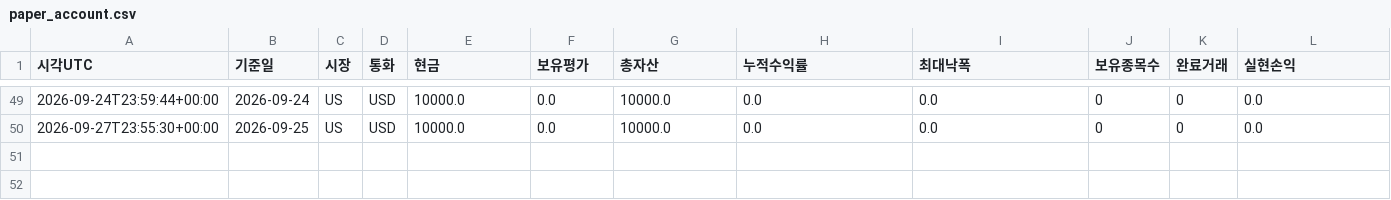
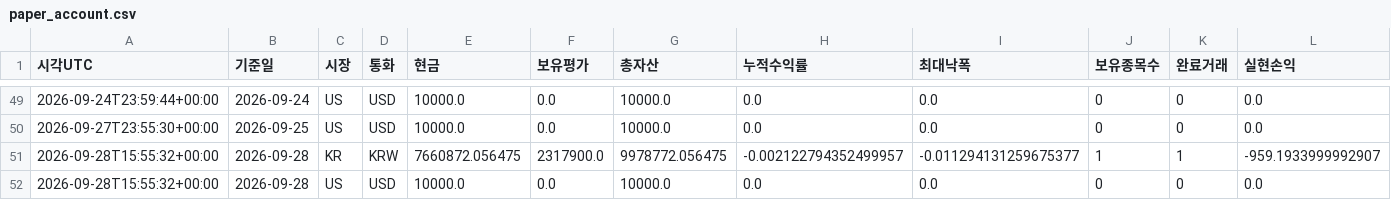
Before and after one commit to dg4200355-arch/apex-ai-trading-bot, a CSV file: reports/paper_account.csv, drawn as a sheet; only a part is shown, gaps mark what is left out; rows hold the shown columns only; the diff names each change by its address in the sheet, - before the commit and + after, or states it on an @@ line.

```diff
--- a/reports/paper_account.csv
+++ b/reports/paper_account.csv
+row 51: 2026-09-28T15:55:32+00:00 | 2026-09-28 | KR | KRW | 7660872.056475 | 2317900.0 | 9978772.056475 | -0.002122794352499957 | -0.011294131259675377 | 1 | 1 | -959.1933999992907
+row 52: 2026-09-28T15:55:32+00:00 | 2026-09-28 | US | USD | 10000.0 | 0.0 | 10000.0 | 0.0 | 0.0 | 0 | 0 | 0.0
```
Also changed, not shown: reports/paper_forward.csv, reports/paper_positions.csv, 8 other files.
